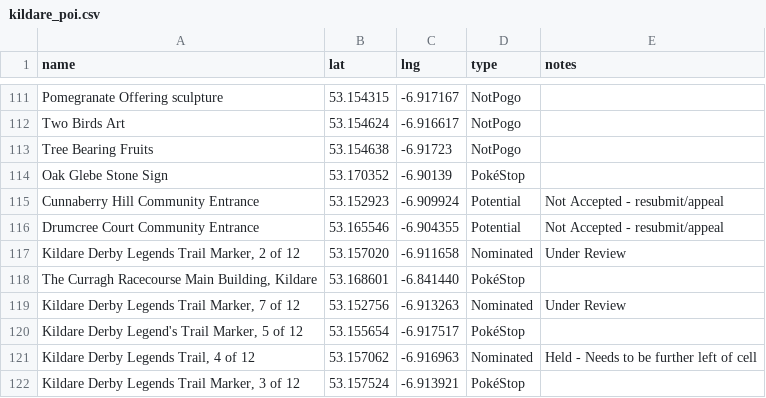
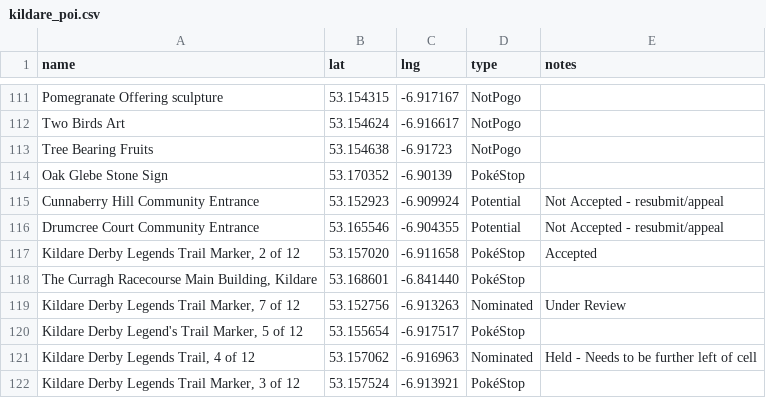
Before and after one commit to gsmitheidw/pogo-s2-kildare, a CSV file: kildare_poi.csv, drawn as a sheet; only a part is shown, gaps mark what is left out.

Commit message:
update csv

```diff
--- a/kildare_poi.csv
+++ b/kildare_poi.csv
@@ -116,3 +116,3 @@ Cunnaberry Hill Community Entrance,53.152923,-6.909924,Potential,Not Accepted -
 Drumcree Court Community Entrance,53.165546,-6.904355,Potential,Not Accepted - resubmit/appeal
-"Kildare Derby Legends Trail Marker, 2 of 12",53.157020,-6.911658,Nominated,Under Review
+"Kildare Derby Legends Trail Marker, 2 of 12",53.157020,-6.911658,PokéStop,Accepted
 "The Curragh Racecourse Main Building, Kildare",53.168601,-6.841440,PokéStop
```
